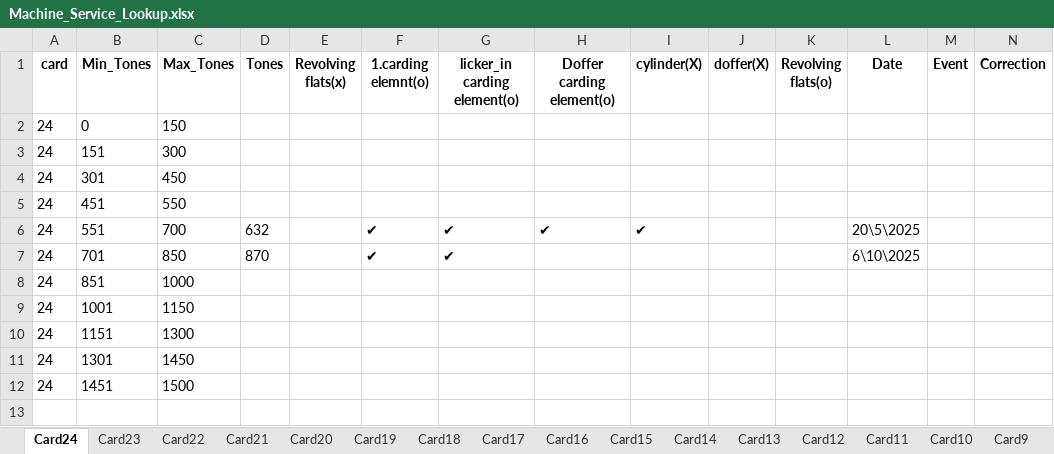
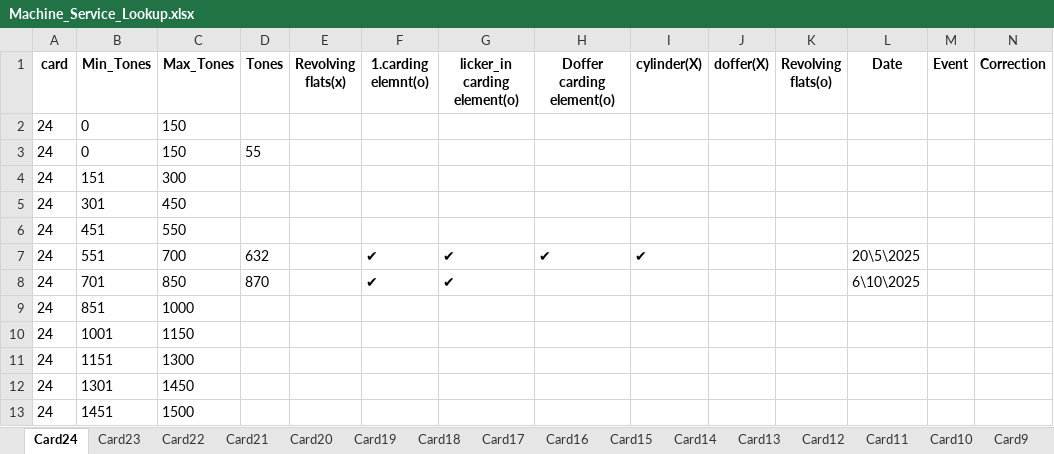
Before and after one commit to mahmedabdallh123/input-data, an Excel workbook: Machine_Service_Lookup.xlsx, sheet Card24, drawn as a sheet; only a part is shown; values as stored, in another font and other column widths than the file's, no borders; rows hold the shown columns only; the diff names each change by its address in the sheet, - before the commit and + after, or states it on an @@ line.

Commit message:
إضافة صف في Card24 بواسطة admin

```diff
--- a/Machine_Service_Lookup.xlsx (sheet Card24)
+++ b/Machine_Service_Lookup.xlsx (sheet Card24)
+row 3: 24 | 0 | 150 | 55
```
